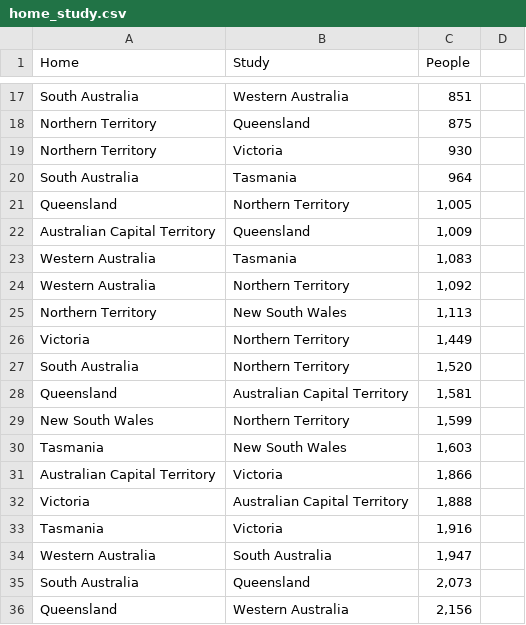
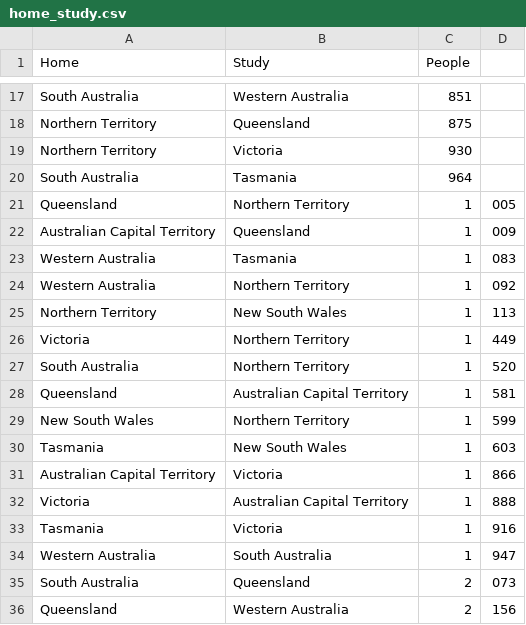
Before and after one commit to arethasantosa/Draft, a CSV file: home_study.csv, drawn as a sheet; only a part is shown, gaps mark what is left out; the diff covers the shown part only.

Commit message:
Update home_study.csv

```diff
--- a/home_study.csv
+++ b/home_study.csv
@@ -20,17 +20,17 @@ Northern Territory,Victoria,930
 South Australia,Tasmania,964
-Queensland,Northern Territory,"1,005"
-Australian Capital Territory,Queensland,"1,009"
-Western Australia,Tasmania,"1,083"
-Western Australia,Northern Territory,"1,092"
-Northern Territory,New South Wales,"1,113"
-Victoria,Northern Territory,"1,449"
-South Australia,Northern Territory,"1,520"
-Queensland,Australian Capital Territory,"1,581"
-New South Wales,Northern Territory,"1,599"
-Tasmania,New South Wales,"1,603"
-Australian Capital Territory,Victoria,"1,866"
-Victoria,Australian Capital Territory,"1,888"
-Tasmania,Victoria,"1,916"
-Western Australia,South Australia,"1,947"
-South Australia,Queensland,"2,073"
-Queensland,Western Australia,"2,156"
+Queensland,Northern Territory,1,005
+Australian Capital Territory,Queensland,1,009
+Western Australia,Tasmania,1,083
+Western Australia,Northern Territory,1,092
+Northern Territory,New South Wales,1,113
+Victoria,Northern Territory,1,449
+South Australia,Northern Territory,1,520
+Queensland,Australian Capital Territory,1,581
+New South Wales,Northern Territory,1,599
+Tasmania,New South Wales,1,603
+Australian Capital Territory,Victoria,1,866
+Victoria,Australian Capital Territory,1,888
+Tasmania,Victoria,1,916
+Western Australia,South Australia,1,947
+South Australia,Queensland,2,073
+Queensland,Western Australia,2,156
```
Also changed, not shown: 58 edited cells elsewhere in this file.
